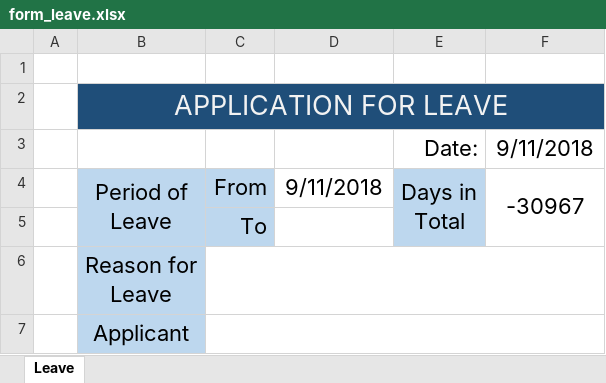
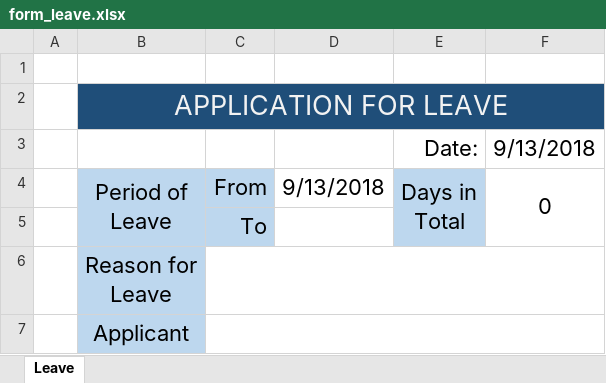
Before and after one commit to cor3000/keikai-tutorial, an Excel workbook: src/main/webapp/WEB-INF/book/form_leave.xlsx, sheet Leave, drawn as a sheet; values as stored, in another font and other column widths than the file's, no borders; the diff names each change by its address in the sheet, - before the commit and + after, or states it on an @@ line.

```diff
--- a/src/main/webapp/WEB-INF/book/form_leave.xlsx (sheet Leave)
+++ b/src/main/webapp/WEB-INF/book/form_leave.xlsx (sheet Leave)
-F3: 9/11/2018
+F3: 9/13/2018
-D4: 9/11/2018
+D4: 9/13/2018
-F4: -30967
+F4: 0
```
Also changed, not shown: src/main/webapp/WEB-INF/book/workflow.xlsx, 4 other files.
